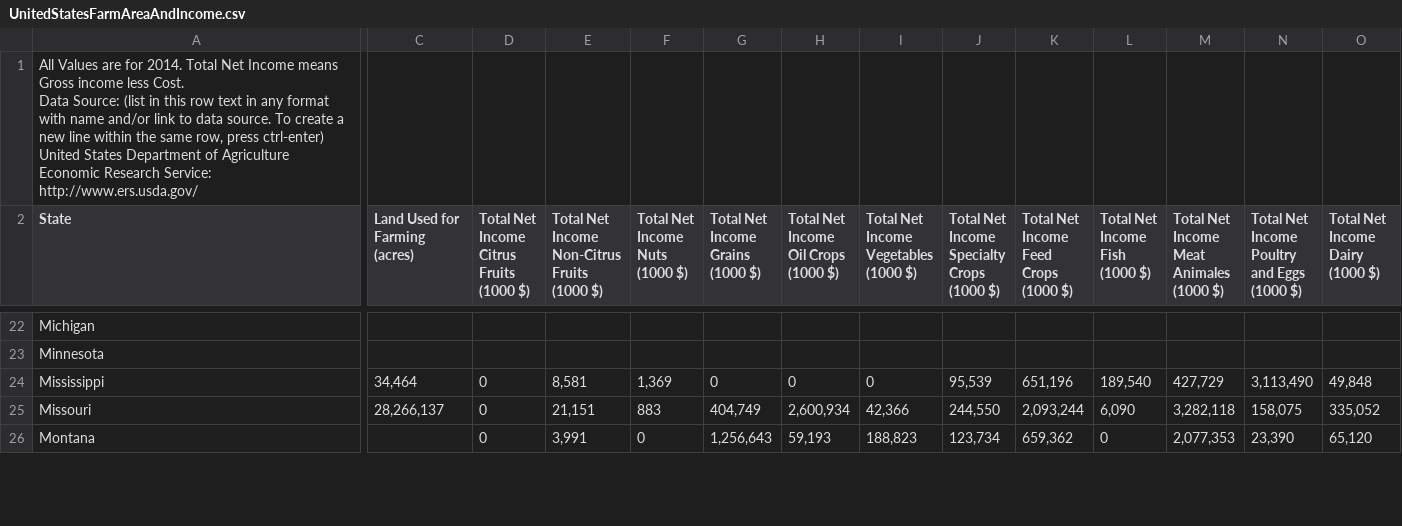
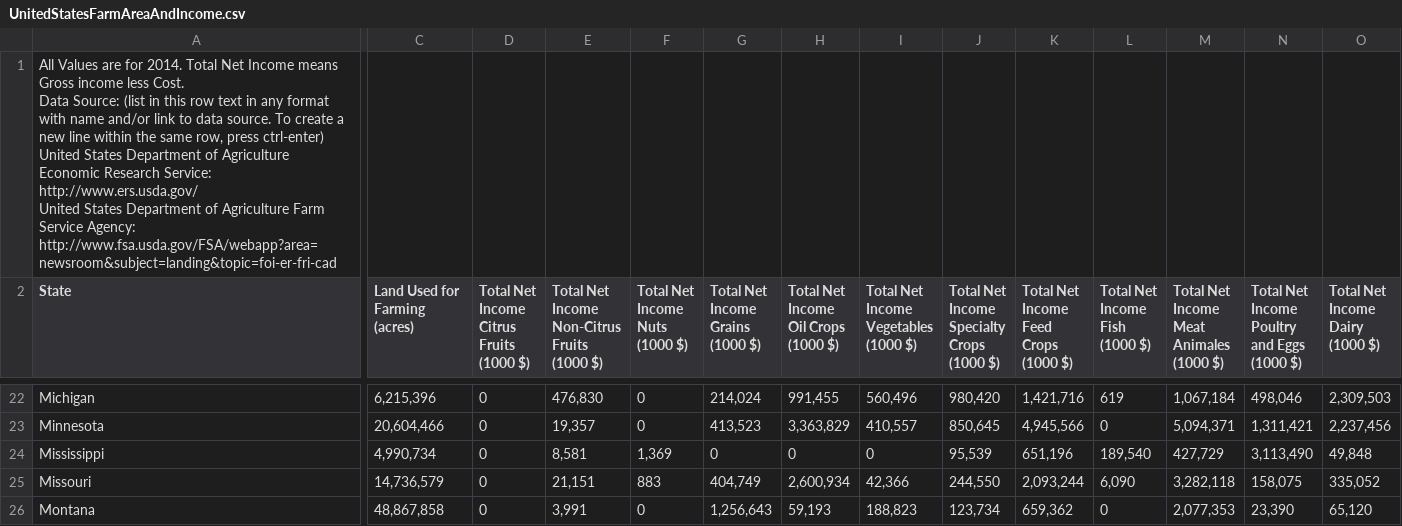
Before and after one commit to castellanos70/StarvationEvasion, a CSV file: data/sim/UnitedStatesData/UnitedStatesFarmAreaAndIncome.csv, drawn as a sheet; only a part is shown, gaps mark what is left out; ↵ is a line break in a cell; the diff covers the shown part only; the diff names each change by its address in the sheet, - before the commit and + after, or states it on an @@ line.

Commit message:
added missing data from UnitedStatesFarmAreaAndIncome.cvs

```diff
--- a/data/sim/UnitedStatesData/UnitedStatesFarmAreaAndIncome.csv
+++ b/data/sim/UnitedStatesData/UnitedStatesFarmAreaAndIncome.csv
-A1 (State): …Service: http://www.ers.usda.gov/
+A1 (State): …Service: http://www.ers.usda.gov/ ↵ United States Department of Agriculture Farm Service Agency: http://www.fsa.usda.gov/FSA/webapp?area=newsroom&subject=landing&topic=foi-er-fri-cad
-C22 (Land Used for Farming (acres)): (empty)
+C22 (Land Used for Farming (acres)): 6,215,396
-D22:D23: (empty)
+D22:D23: 0
-E22: (empty)
+E22: 476,830
-F22:F23 (Total Net Income Nuts (1000 $)): (empty)
+F22:F23 (Total Net Income Nuts (1000 $)): 0
-G22 (Total Net Income Grains (1000 $)): (empty)
+G22 (Total Net Income Grains (1000 $)): 214,024
-H22: (empty)
+H22: 991,455
-I22: (empty)
+I22: 560,496
-J22: (empty)
+J22: 980,420
-K22: (empty)
+K22: 1,421,716
-L22 (Total Net Income Fish (1000 $)): (empty)
+L22 (Total Net Income Fish (1000 $)): 619
-M22: (empty)
+M22: 1,067,184
-N22: (empty)
+N22: 498,046
-O22 (Total Net Income Dairy (1000 $)): (empty)
+O22 (Total Net Income Dairy (1000 $)): 2,309,503
-C23 (Land Used for Farming (acres)): (empty)
+C23 (Land Used for Farming (acres)): 20,604,466
-E23: (empty)
+E23: 19,357
-G23 (Total Net Income Grains (1000 $)): (empty)
+G23 (Total Net Income Grains (1000 $)): 413,523
-H23: (empty)
+H23: 3,363,829
-I23: (empty)
+I23: 410,557
-J23: (empty)
+J23: 850,645
-K23: (empty)
+K23: 4,945,566
-L23 (Total Net Income Fish (1000 $)): (empty)
+L23 (Total Net Income Fish (1000 $)): 0
-M23: (empty)
+M23: 5,094,371
-N23: (empty)
+N23: 1,311,421
-O23 (Total Net Income Dairy (1000 $)): (empty)
+O23 (Total Net Income Dairy (1000 $)): 2,237,456
-C24 (Land Used for Farming (acres)): 34,464
+C24 (Land Used for Farming (acres)): 4,990,734
-C25 (Land Used for Farming (acres)): 28,266,137
+C25 (Land Used for Farming (acres)): 14,736,579
-C26 (Land Used for Farming (acres)): (empty)
+C26 (Land Used for Farming (acres)): 48,867,858
```
Also changed, not shown: 82 edited cells elsewhere in this file.
